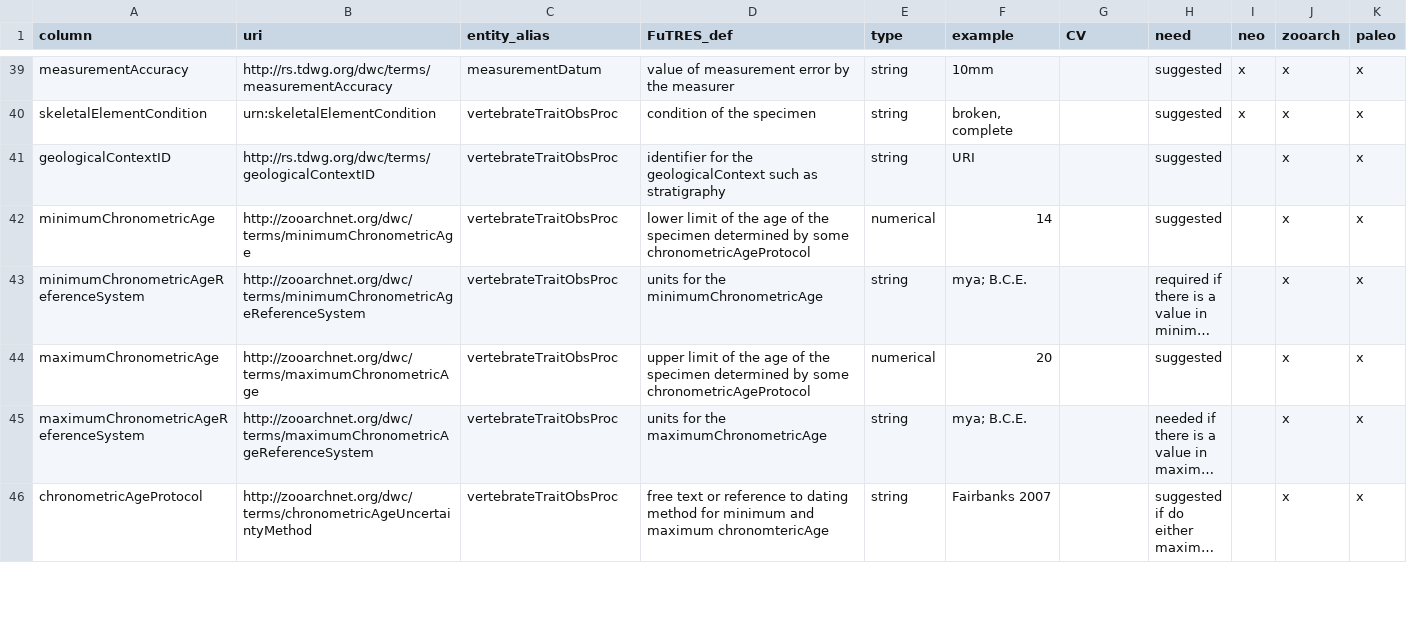
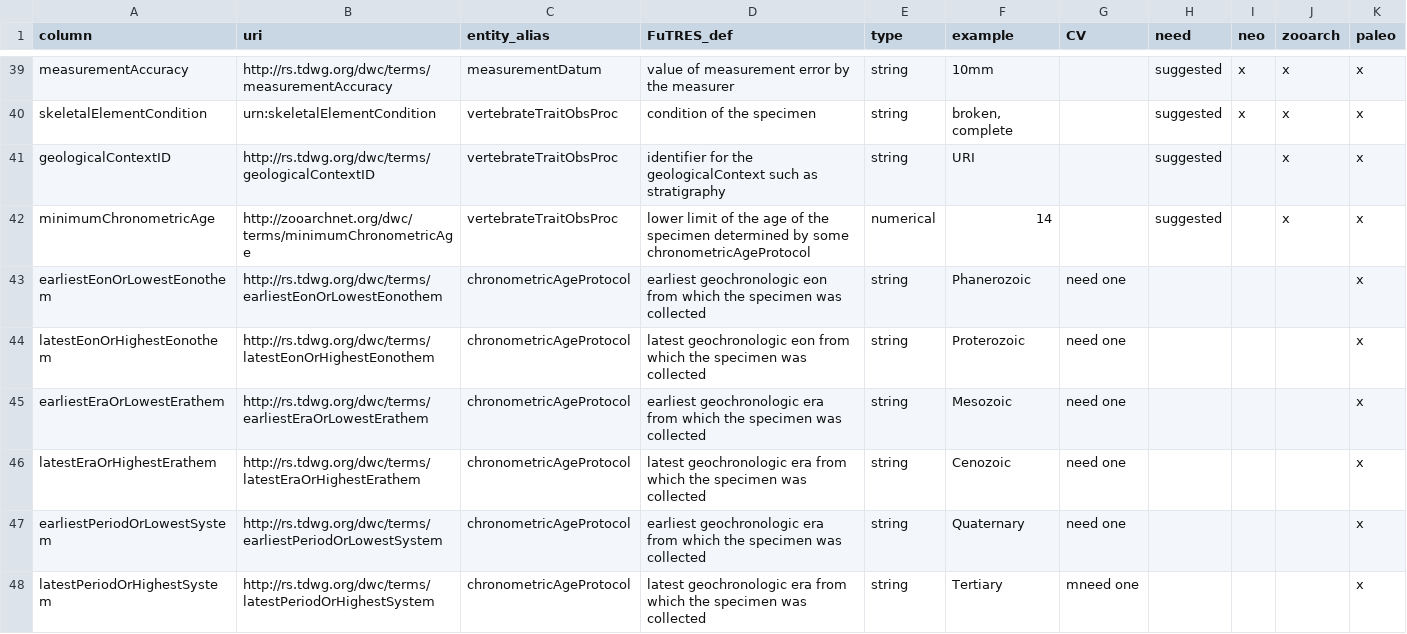
Before and after one commit to futres/template, a CSV file: template.csv, drawn as a sheet; only a part is shown, gaps mark what is left out; the shorter side is filled out with more unchanged rows; long unchanged cells end in …; the diff covers the shown part only; the diff names each change by its address in the sheet, - before the commit and + after, or states it on an @@ line.

Commit message:
added geochrologic terms

```diff
--- a/template.csv
+++ b/template.csv
+row 43: earliestEonOrLowestEonothem | http://rs.tdwg.org/dwc/terms/earliestEonOrLowestEonothem | chronometricAgeProtocol | earliest geochronologic eon from which the specimen was collected | string | Phanerozoic | need one |  |  |  | x
+row 44: latestEonOrHighestEonothem | http://rs.tdwg.org/dwc/terms/latestEonOrHighestEonothem | chronometricAgeProtocol | latest geochronologic eon from which the specimen was collected | string | Proterozoic | need one |  |  |  | x
+row 45: earliestEraOrLowestErathem | http://rs.tdwg.org/dwc/terms/earliestEraOrLowestErathem | chronometricAgeProtocol | earliest geochronologic era from which the specimen was collected | string | Mesozoic | need one |  |  |  | x
+row 46: latestEraOrHighestErathem | http://rs.tdwg.org/dwc/terms/latestEraOrHighestErathem | chronometricAgeProtocol | latest geochronologic era from which the specimen was collected | string | Cenozoic | need one |  |  |  | x
+row 47: earliestPeriodOrLowestSystem | http://rs.tdwg.org/dwc/terms/earliestPeriodOrLowestSystem | chronometricAgeProtocol | earliest geochronologic era from which the specimen was collected | string | Quaternary | need one |  |  |  | x
+row 48: latestPeriodOrHighestSystem | http://rs.tdwg.org/dwc/terms/latestPeriodOrHighestSystem | chronometricAgeProtocol | latest geochronologic era from which the specimen was collected | string | Tertiary | mneed one |  |  |  | x
```
Also changed, not shown: 6 added rows elsewhere in this file.
